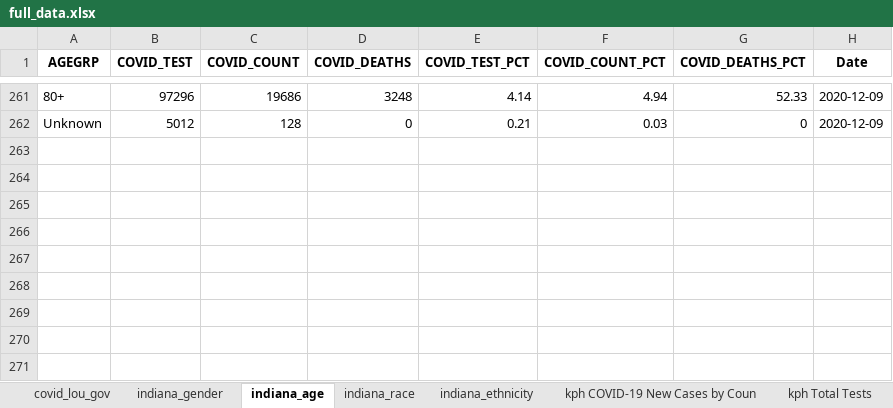
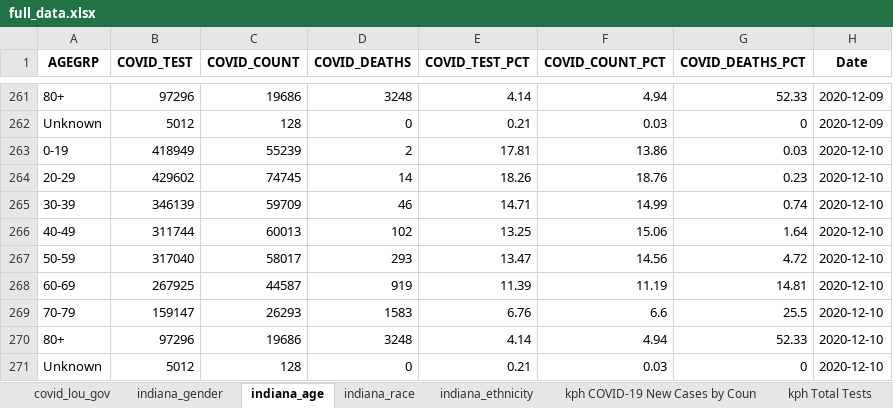
Before and after one commit to edjanalytics/covid-sot-data, an Excel workbook: full_data.xlsx, sheet indiana_age, drawn as a sheet; only a part is shown, gaps mark what is left out; values as stored, in another font and other column widths than the file's, no borders; the diff names each change by its address in the sheet, - before the commit and + after, or states it on an @@ line.

```diff
--- a/full_data.xlsx (sheet indiana_age)
+++ b/full_data.xlsx (sheet indiana_age)
+row 263: 0-19 | 418949 | 55239 | 2 | 17.81 | 13.86 | 0.03 | 2020-12-10
+row 264: 20-29 | 429602 | 74745 | 14 | 18.26 | 18.76 | 0.23 | 2020-12-10
+row 265: 30-39 | 346139 | 59709 | 46 | 14.71 | 14.99 | 0.74 | 2020-12-10
+row 266: 40-49 | 311744 | 60013 | 102 | 13.25 | 15.06 | 1.64 | 2020-12-10
+row 267: 50-59 | 317040 | 58017 | 293 | 13.47 | 14.56 | 4.72 | 2020-12-10
+row 268: 60-69 | 267925 | 44587 | 919 | 11.39 | 11.19 | 14.81 | 2020-12-10
+row 269: 70-79 | 159147 | 26293 | 1583 | 6.76 | 6.6 | 25.5 | 2020-12-10
+row 270: 80+ | 97296 | 19686 | 3248 | 4.14 | 4.94 | 52.33 | 2020-12-10
+row 271: Unknown | 5012 | 128 | 0 | 0.21 | 0.03 | 0 | 2020-12-10
```
Also changed, not shown: sheet kph COVID-19 New Cases by Coun, sheet kph COVID-19 Total Cases by Co, sheet kph COVID-19 Deaths by County, sheet jh_deaths, sheet nyt_deaths, sheet nyt_cases, 11 more sheets.
